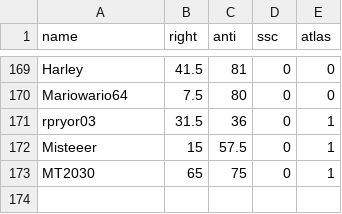
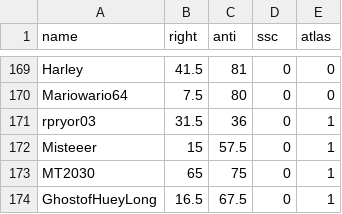
Before and after one commit to Enopoletus/quiz, a CSV file: forms.csv, drawn as a sheet; only a part is shown, gaps mark what is left out; the diff names each change by its address in the sheet, - before the commit and + after, or states it on an @@ line.

Commit message:
Update forms.csv

```diff
--- a/forms.csv
+++ b/forms.csv
+row 174: GhostofHueyLong | 16.5 | 67.5 | 0 | 1
```
